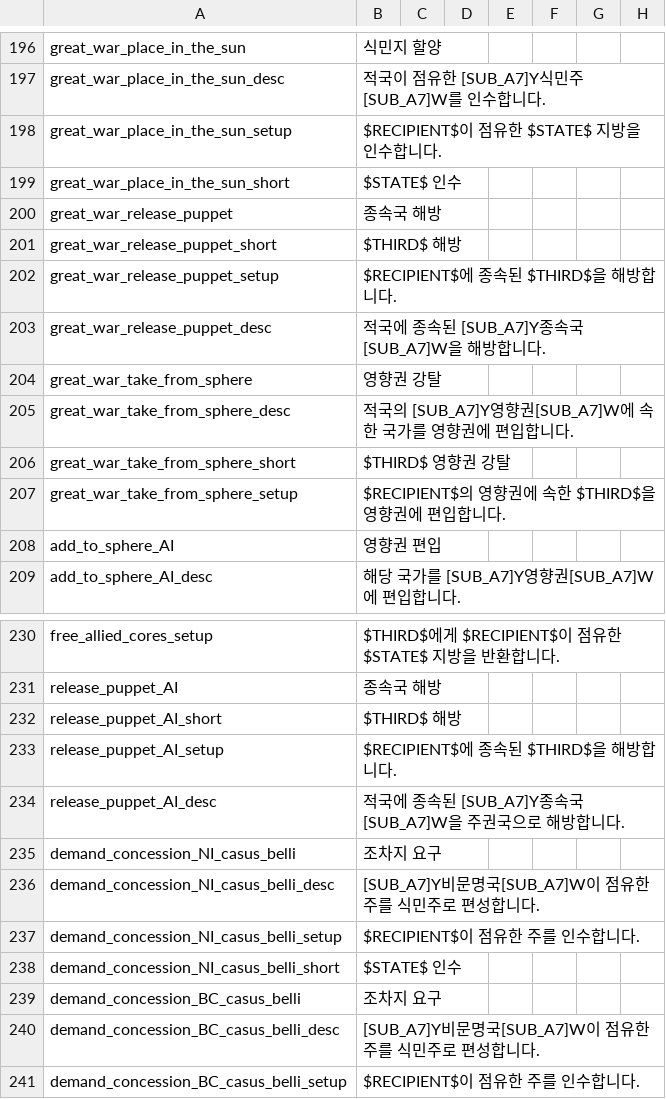
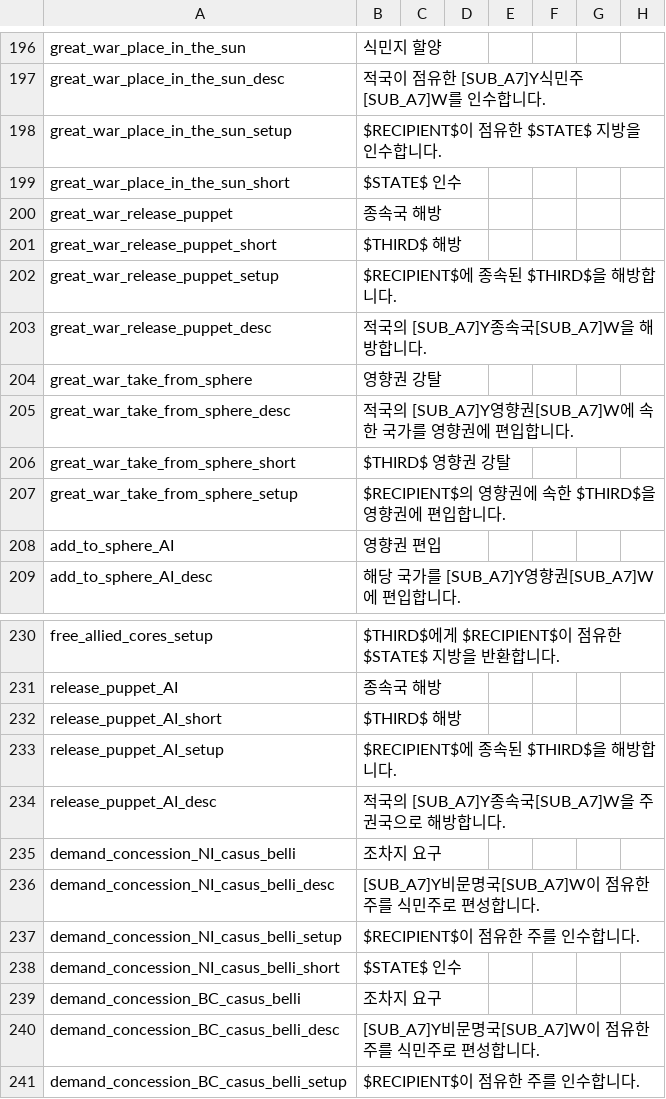
Before and after one commit to kimjeon-il/-Historical-Project-Mod-Korean-Patch, a CSV file: localisation/00_HPM_wargoals.csv, drawn as a sheet; only a part is shown, gaps mark what is left out; the diff names each change by its address in the sheet, - before the commit and + after, or states it on an @@ line.

Commit message:
Update 00_HPM_wargoals.csv

```diff
--- a/localisation/00_HPM_wargoals.csv
+++ b/localisation/00_HPM_wargoals.csv
-B203: 적국에 종속된 [SUB_A7]Y종속국[SUB_A7]W을 해방합니다.
+B203: 적국의 [SUB_A7]Y종속국[SUB_A7]W을 해방합니다.
-B234: 적국에 종속된 [SUB_A7]Y종속국[SUB_A7]W을 주권국으로 해방합니다.
+B234: 적국의 [SUB_A7]Y종속국[SUB_A7]W을 주권국으로 해방합니다.
```
